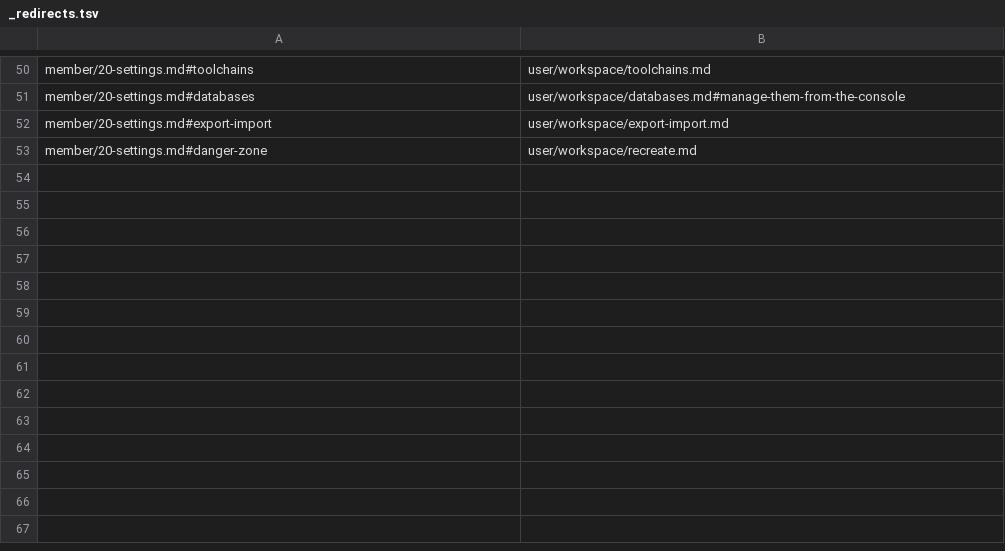
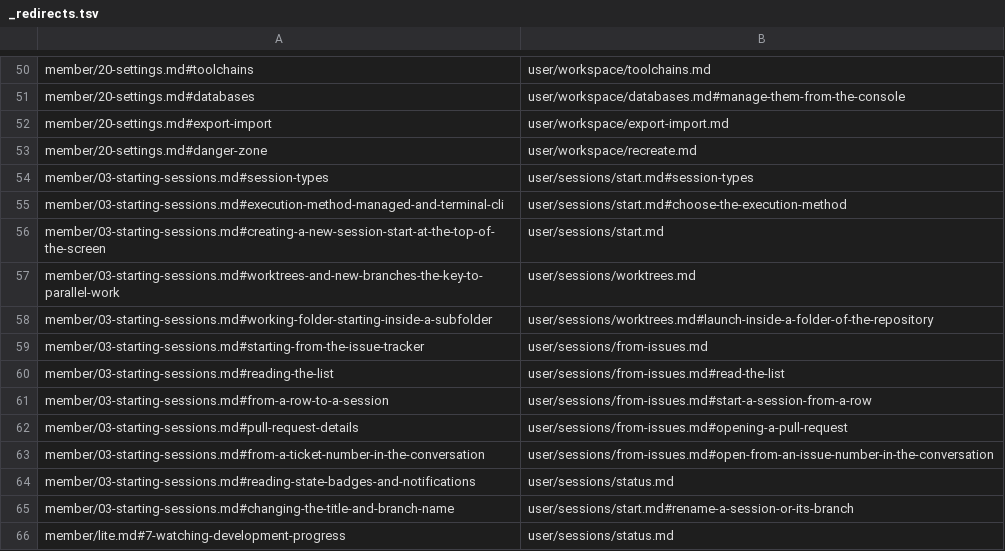
Before and after one commit to k-k1/agent-fleet, a TSV file: guide/_redirects.tsv, drawn as a sheet; only a part is shown, gaps mark what is left out.

```diff
--- a/guide/_redirects.tsv
+++ b/guide/_redirects.tsv
@@ -53 +53,14 @@ member/20-settings.md#export-import	user/workspace/export-import.md
 member/20-settings.md#danger-zone	user/workspace/recreate.md
+member/03-starting-sessions.md#session-types	user/sessions/start.md#session-types
+member/03-starting-sessions.md#execution-method-managed-and-terminal-cli	user/sessions/start.md#choose-the-execution-method
+member/03-starting-sessions.md#creating-a-new-session-start-at-the-top-of-the-screen	user/sessions/start.md
+member/03-starting-sessions.md#worktrees-and-new-branches-the-key-to-parallel-work	user/sessions/worktrees.md
+member/03-starting-sessions.md#working-folder-starting-inside-a-subfolder	user/sessions/worktrees.md#launch-inside-a-folder-of-the-repository
+member/03-starting-sessions.md#starting-from-the-issue-tracker	user/sessions/from-issues.md
+member/03-starting-sessions.md#reading-the-list	user/sessions/from-issues.md#read-the-list
+member/03-starting-sessions.md#from-a-row-to-a-session	user/sessions/from-issues.md#start-a-session-from-a-row
+member/03-starting-sessions.md#pull-request-details	user/sessions/from-issues.md#opening-a-pull-request
+member/03-starting-sessions.md#from-a-ticket-number-in-the-conversation	user/sessions/from-issues.md#open-from-an-issue-number-in-the-conversation
+member/03-starting-sessions.md#reading-state-badges-and-notifications	user/sessions/status.md
+member/03-starting-sessions.md#changing-the-title-and-branch-name	user/sessions/start.md#rename-a-session-or-its-branch
+member/lite.md#7-watching-development-progress	user/sessions/status.md
```
Also changed, not shown: 48 other files.
